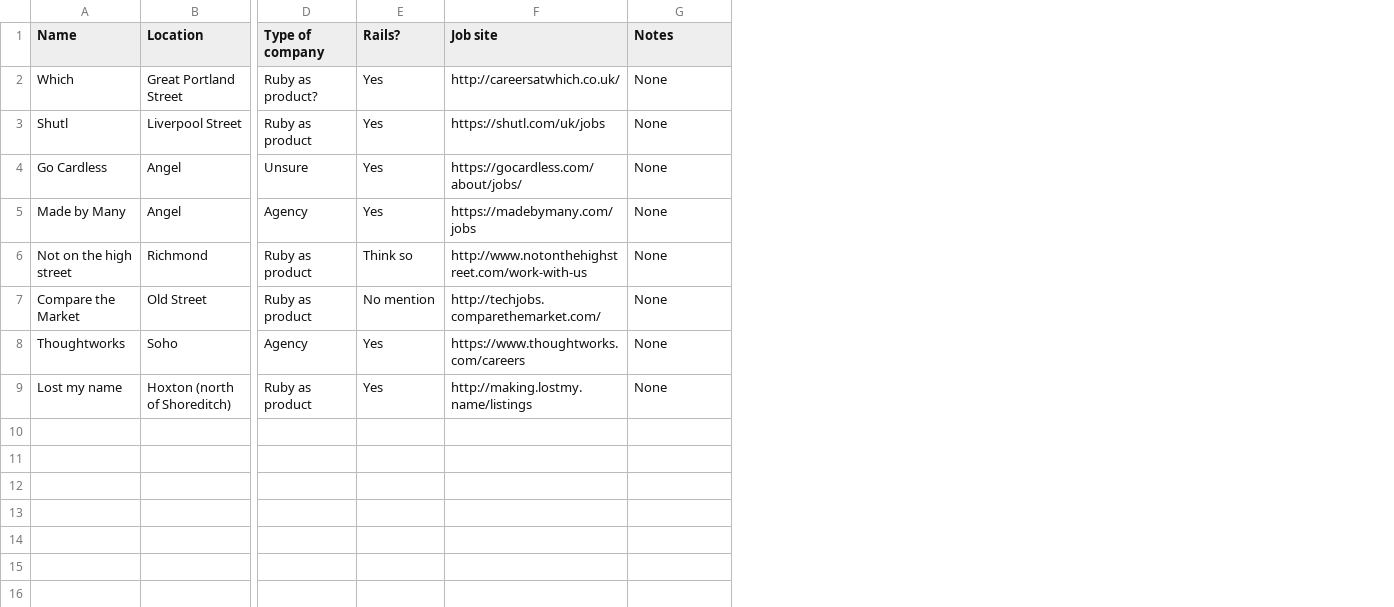
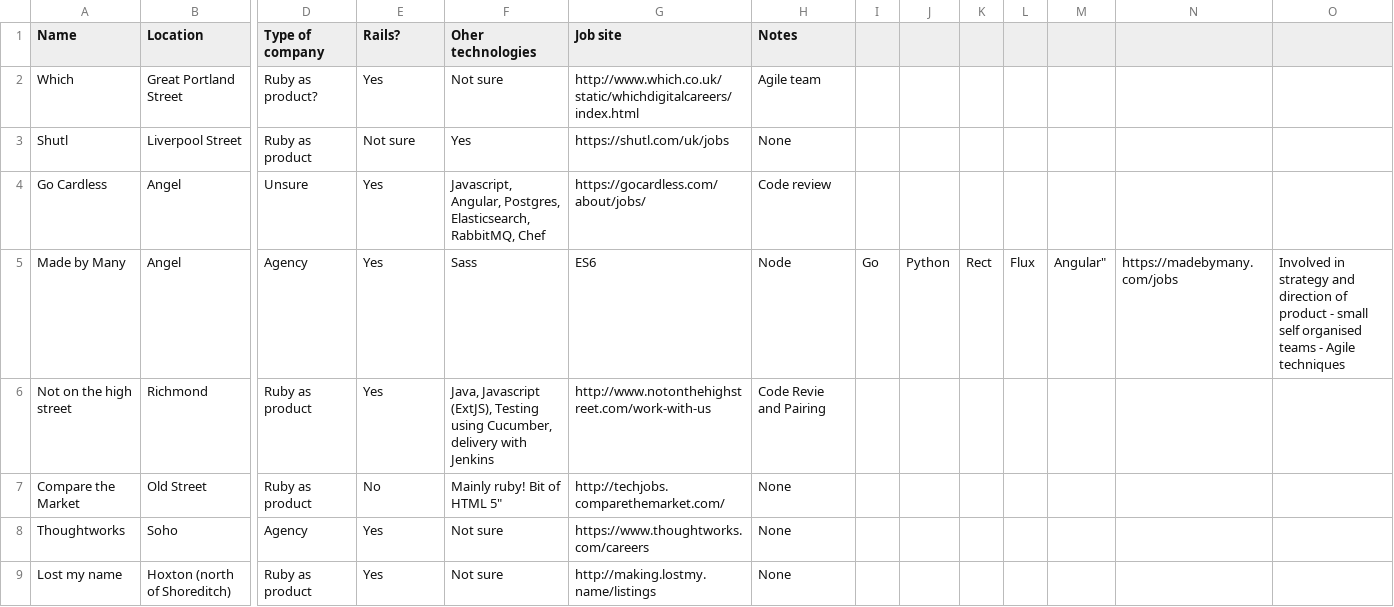
Before and after one commit to Skillabiz/london_RoR, a CSV file: rubycompanies.csv, drawn as a sheet; only a part is shown, gaps mark what is left out; addresses are those after the commit; the diff names each change by its address in the sheet, - before the commit and + after, or states it on an @@ line.

```diff
--- a/rubycompanies.csv
+++ b/rubycompanies.csv
+column F (Oher technologies), rows 2-9: Not sure | Yes | Javascript, Angular, Postgres, Elasticsearch, RabbitMQ, Chef | Sass | Java, Javascript (ExtJS), Testing using Cucumber, delivery with Jenkins | Mainly ruby! Bit of HTML 5" | Not sure | Not sure
+column I, row 5: Go
+column J, row 5: Python
+column K, row 5: Rect
+column L, row 5: Flux
+column M, row 5: Angular"
+column N, row 5: https://madebymany.com/jobs
+column O, row 5: Involved in strategy and direction of product - small self organised teams - Agile techniques
-G2 (Job site): http://careersatwhich.co.uk/
+G2 (Job site): http://www.which.co.uk/static/whichdigitalcareers/index.html
-H2 (Notes): None
+H2 (Notes): Agile team
-E3 (Rails?): Yes
+E3 (Rails?): Not sure
-H4 (Notes): None
+H4 (Notes): Code review
-G5 (Job site): https://madebymany.com/jobs
+G5 (Job site): ES6
-H5 (Notes): None
+H5 (Notes): Node
-E6 (Rails?): Think so
+E6 (Rails?): Yes
-H6 (Notes): None
+H6 (Notes): Code Revie and Pairing
-E7 (Rails?): No mention
+E7 (Rails?): No
```
Also changed, not shown: 1 other file.
